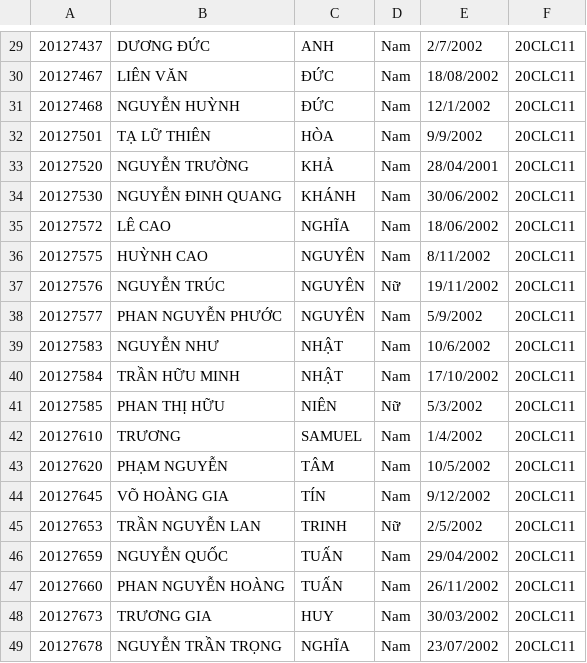
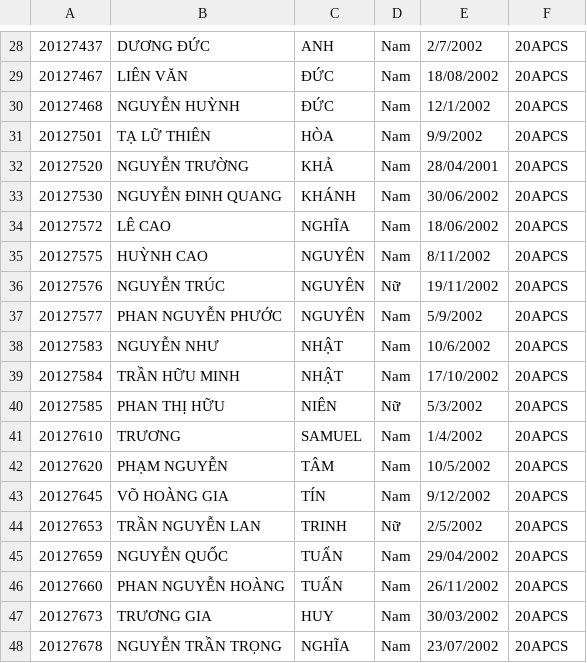
Before and after one commit to quytrungg/CourseRegistrationCourse-20CLC11-Group02, a CSV file: 20127027_2/combine_code/student_in4.csv, drawn as a sheet; only a part is shown, gaps mark what is left out; the diff covers the shown part only.

```diff
--- a/20127027_2/combine_code/student_in4.csv
+++ b/20127027_2/combine_code/student_in4.csv
@@ -29,21 +28,21 @@
-20127437,DƯƠNG ĐỨC,ANH,Nam,2/7/2002,20CLC11
-20127467,LIÊN VĂN,ĐỨC,Nam,18/08/2002,20CLC11
-20127468,NGUYỄN HUỲNH,ĐỨC,Nam,12/1/2002,20CLC11
-20127501,TẠ LỮ THIÊN,HÒA,Nam,9/9/2002,20CLC11
-20127520,NGUYỄN TRƯỜNG,KHẢ,Nam,28/04/2001,20CLC11
-20127530,NGUYỄN ĐINH QUANG,KHÁNH,Nam,30/06/2002,20CLC11
-20127572,LÊ CAO,NGHĨA,Nam,18/06/2002,20CLC11
-20127575,HUỲNH CAO,NGUYÊN,Nam,8/11/2002,20CLC11
-20127576,NGUYỄN TRÚC,NGUYÊN,Nữ,19/11/2002,20CLC11
-20127577,PHAN NGUYỄN PHƯỚC,NGUYÊN,Nam,5/9/2002,20CLC11
-20127583,NGUYỄN NHƯ,NHẬT,Nam,10/6/2002,20CLC11
-20127584,TRẦN HỮU MINH,NHẬT,Nam,17/10/2002,20CLC11
-20127585,PHAN THỊ HỮU,NIÊN,Nữ,5/3/2002,20CLC11
-20127610,TRƯƠNG,SAMUEL,Nam,1/4/2002,20CLC11
-20127620,PHẠM NGUYỄN,TÂM,Nam,10/5/2002,20CLC11
-20127645,VÕ HOÀNG GIA,TÍN,Nam,9/12/2002,20CLC11
-20127653,TRẦN NGUYỄN LAN,TRINH,Nữ,2/5/2002,20CLC11
-20127659,NGUYỄN QUỐC,TUẤN,Nam,29/04/2002,20CLC11
-20127660,PHAN NGUYỄN HOÀNG,TUẤN,Nam,26/11/2002,20CLC11
-20127673,TRƯƠNG GIA,HUY,Nam,30/03/2002,20CLC11
-20127678,NGUYỄN TRẦN TRỌNG,NGHĨA,Nam,23/07/2002,20CLC11
+20127437,DƯƠNG ĐỨC,ANH,Nam,2/7/2002,20APCS
+20127467,LIÊN VĂN,ĐỨC,Nam,18/08/2002,20APCS
+20127468,NGUYỄN HUỲNH,ĐỨC,Nam,12/1/2002,20APCS
+20127501,TẠ LỮ THIÊN,HÒA,Nam,9/9/2002,20APCS
+20127520,NGUYỄN TRƯỜNG,KHẢ,Nam,28/04/2001,20APCS
+20127530,NGUYỄN ĐINH QUANG,KHÁNH,Nam,30/06/2002,20APCS
+20127572,LÊ CAO,NGHĨA,Nam,18/06/2002,20APCS
+20127575,HUỲNH CAO,NGUYÊN,Nam,8/11/2002,20APCS
+20127576,NGUYỄN TRÚC,NGUYÊN,Nữ,19/11/2002,20APCS
+20127577,PHAN NGUYỄN PHƯỚC,NGUYÊN,Nam,5/9/2002,20APCS
+20127583,NGUYỄN NHƯ,NHẬT,Nam,10/6/2002,20APCS
+20127584,TRẦN HỮU MINH,NHẬT,Nam,17/10/2002,20APCS
+20127585,PHAN THỊ HỮU,NIÊN,Nữ,5/3/2002,20APCS
+20127610,TRƯƠNG,SAMUEL,Nam,1/4/2002,20APCS
+20127620,PHẠM NGUYỄN,TÂM,Nam,10/5/2002,20APCS
+20127645,VÕ HOÀNG GIA,TÍN,Nam,9/12/2002,20APCS
+20127653,TRẦN NGUYỄN LAN,TRINH,Nữ,2/5/2002,20APCS
+20127659,NGUYỄN QUỐC,TUẤN,Nam,29/04/2002,20APCS
+20127660,PHAN NGUYỄN HOÀNG,TUẤN,Nam,26/11/2002,20APCS
+20127673,TRƯƠNG GIA,HUY,Nam,30/03/2002,20APCS
+20127678,NGUYỄN TRẦN TRỌNG,NGHĨA,Nam,23/07/2002,20APCS
```
Also changed, not shown: 1 removed row and 27 edited cells elsewhere in this file, 20127027_2/combine_code/lop_20CLC11.csv, 17 other files.
